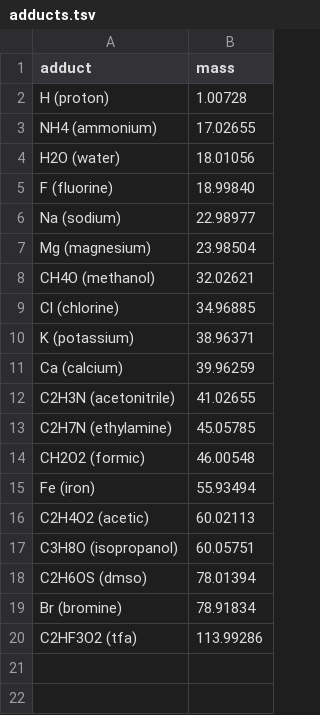
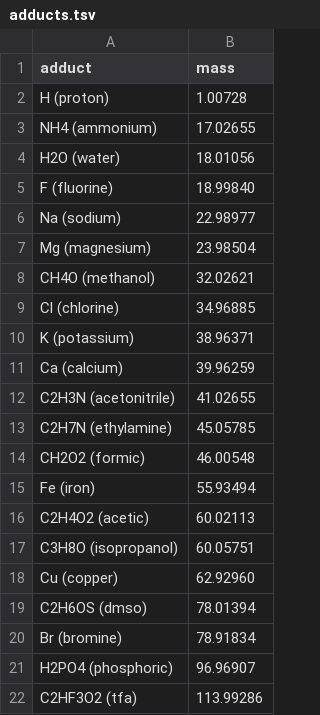
Before and after one commit to taxonomicallyinformedannotation/tima, a TSV file: inst/extdata/adducts.tsv, drawn as a sheet; the diff names each change by its address in the sheet, - before the commit and + after, or states it on an @@ line.

Commit message:
feat(ui): add new adducts to mass table and UI display

```diff
--- a/inst/extdata/adducts.tsv
+++ b/inst/extdata/adducts.tsv
+row 18: Cu (copper) | 62.92960
+row 21: H2PO4 (phosphoric) | 96.96907
```
Also changed, not shown: 6 other files.
